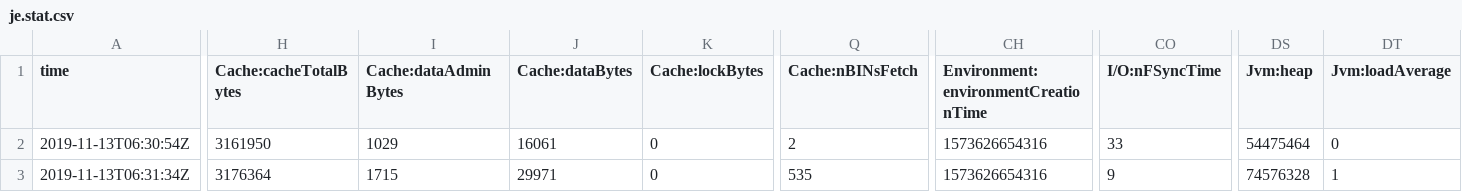
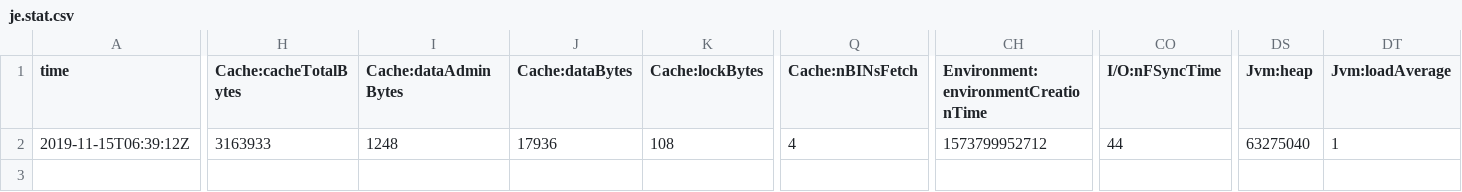
Before and after one commit to tinajeong/univRankAnalyzer, a CSV file: generated/crawler4j/frontier/je.stat.csv, drawn as a sheet; only a part is shown, gaps mark what is left out; rows hold the shown columns only; the diff names each change by its address in the sheet, - before the commit and + after, or states it on an @@ line.

```diff
--- a/generated/crawler4j/frontier/je.stat.csv
+++ b/generated/crawler4j/frontier/je.stat.csv
-A2 (time): 2019-11-13T06:30:54Z
+A2 (time): 2019-11-15T06:39:12Z
-H2 (Cache:cacheTotalBytes): 3161950
+H2 (Cache:cacheTotalBytes): 3163933
-I2 (Cache:dataAdminBytes): 1029
+I2 (Cache:dataAdminBytes): 1248
-J2 (Cache:dataBytes): 16061
+J2 (Cache:dataBytes): 17936
-K2 (Cache:lockBytes): 0
+K2 (Cache:lockBytes): 108
-Q2 (Cache:nBINsFetch): 2
+Q2 (Cache:nBINsFetch): 4
-CH2: 1573626654316
+CH2: 1573799952712
-CO2 (I/O:nFSyncTime): 33
+CO2 (I/O:nFSyncTime): 44
-DS2 (Jvm:heap): 54475464
+DS2 (Jvm:heap): 63275040
-DT2 (Jvm:loadAverage): 0
+DT2 (Jvm:loadAverage): 1
-row 3: 2019-11-13T06:31:34Z | 3176364 | 1715 | 29971 | 0 | 535 | 1573626654316 | 9 | 74576328 | 1
```
Also changed, not shown: generated/crawler4j/frontier/je.config.csv, generated/files/output-univrank06_14_11_2019.tsv, 19 other files.
